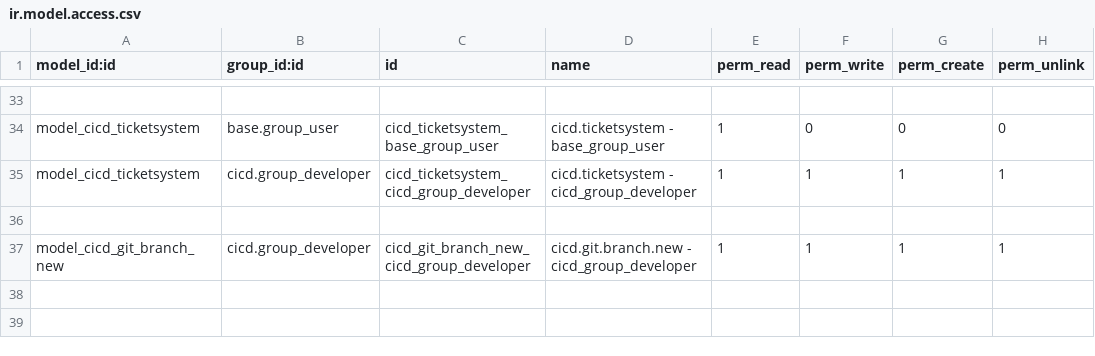
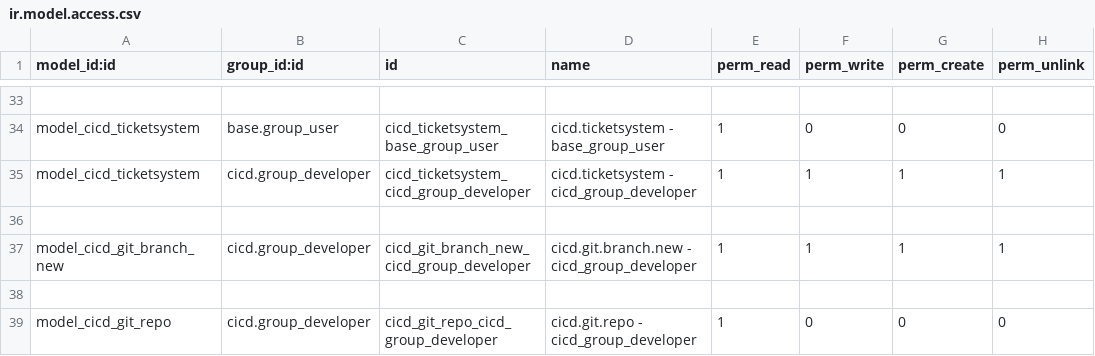
Before and after one commit to odoochain/odoo-cicd, a CSV file: odoo_admin/addons/cicd/security/ir.model.access.csv, drawn as a sheet; only a part is shown, gaps mark what is left out.

Commit message:
hotfix: security repo

```diff
--- a/odoo_admin/addons/cicd/security/ir.model.access.csv
+++ b/odoo_admin/addons/cicd/security/ir.model.access.csv
@@ -37 +37,3 @@ model_cicd_ticketsystem,cicd.group_developer,cicd_ticketsystem_cicd_group_develo
 model_cicd_git_branch_new,cicd.group_developer,cicd_git_branch_new_cicd_group_developer,cicd.git.branch.new - cicd_group_developer,1,1,1,1
+
+model_cicd_git_repo,cicd.group_developer,cicd_git_repo_cicd_group_developer,cicd.git.repo - cicd_group_developer,1,0,0,0
```
